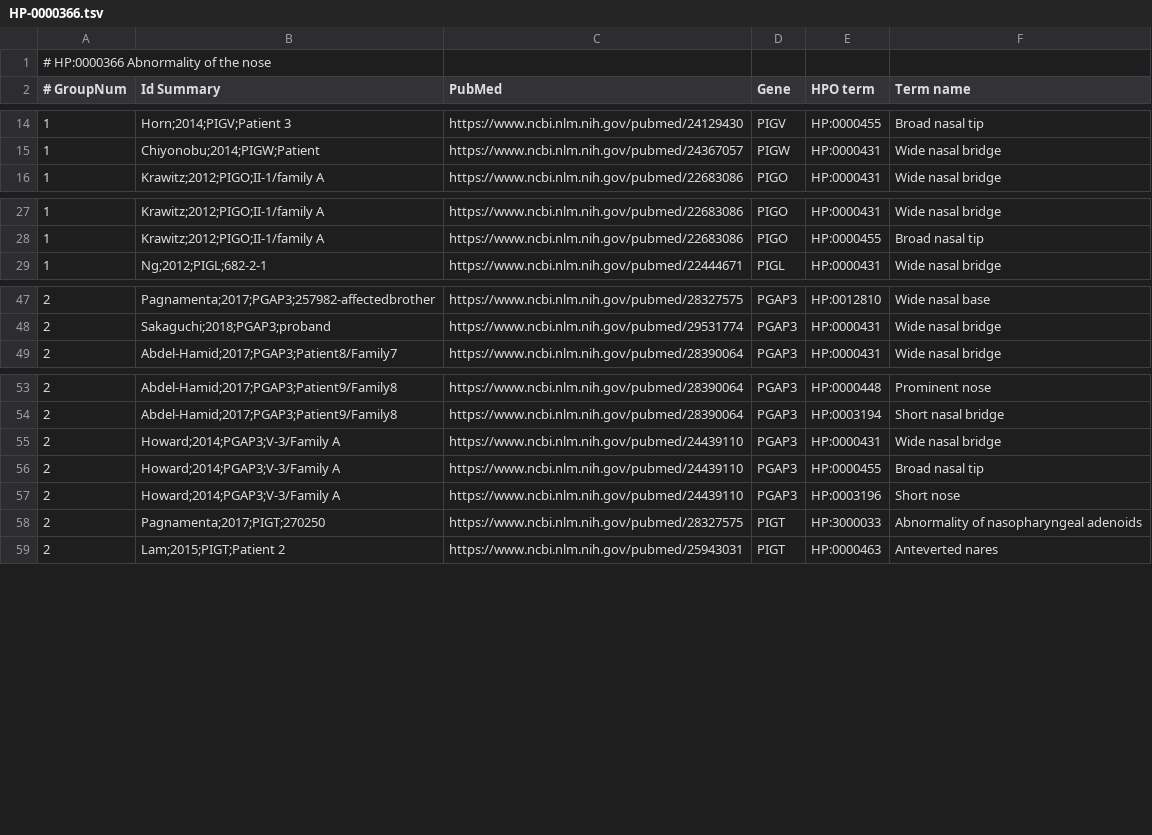
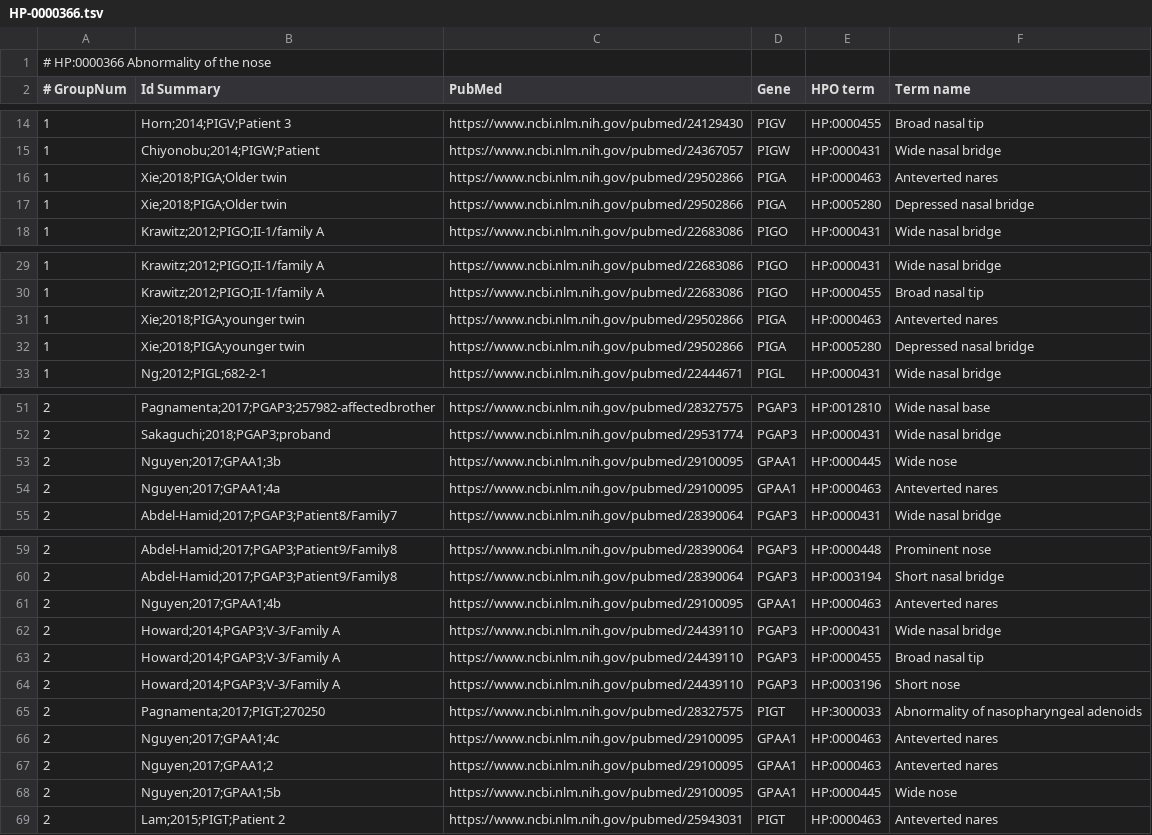
Before and after one commit to monarch-initiative/phenoCompare, a TSV file: results/HP-0000366.tsv, drawn as a sheet; only a part is shown, gaps mark what is left out.

```diff
--- a/results/HP-0000366.tsv
+++ b/results/HP-0000366.tsv
@@ -15,2 +15,4 @@
 1	Chiyonobu;2014;PIGW;Patient	https://www.ncbi.nlm.nih.gov/pubmed/24367057	PIGW	HP:0000431	Wide nasal bridge
+1	Xie;2018;PIGA;Older twin	https://www.ncbi.nlm.nih.gov/pubmed/29502866	PIGA	HP:0000463	Anteverted nares
+1	Xie;2018;PIGA;Older twin	https://www.ncbi.nlm.nih.gov/pubmed/29502866	PIGA	HP:0005280	Depressed nasal bridge
 1	Krawitz;2012;PIGO;II-1/family A	https://www.ncbi.nlm.nih.gov/pubmed/22683086	PIGO	HP:0000431	Wide nasal bridge
@@ -28,2 +30,4 @@
 1	Krawitz;2012;PIGO;II-1/family A	https://www.ncbi.nlm.nih.gov/pubmed/22683086	PIGO	HP:0000455	Broad nasal tip
+1	Xie;2018;PIGA;younger twin	https://www.ncbi.nlm.nih.gov/pubmed/29502866	PIGA	HP:0000463	Anteverted nares
+1	Xie;2018;PIGA;younger twin	https://www.ncbi.nlm.nih.gov/pubmed/29502866	PIGA	HP:0005280	Depressed nasal bridge
 1	Ng;2012;PIGL;682-2-1	https://www.ncbi.nlm.nih.gov/pubmed/22444671	PIGL	HP:0000431	Wide nasal bridge
@@ -48,2 +52,4 @@
 2	Sakaguchi;2018;PGAP3;proband	https://www.ncbi.nlm.nih.gov/pubmed/29531774	PGAP3	HP:0000431	Wide nasal bridge
+2	Nguyen;2017;GPAA1;3b	https://www.ncbi.nlm.nih.gov/pubmed/29100095	GPAA1	HP:0000445	Wide nose
+2	Nguyen;2017;GPAA1;4a	https://www.ncbi.nlm.nih.gov/pubmed/29100095	GPAA1	HP:0000463	Anteverted nares
 2	Abdel-Hamid;2017;PGAP3;Patient8/Family7	https://www.ncbi.nlm.nih.gov/pubmed/28390064	PGAP3	HP:0000431	Wide nasal bridge
@@ -54,2 +60,3 @@
 2	Abdel-Hamid;2017;PGAP3;Patient9/Family8	https://www.ncbi.nlm.nih.gov/pubmed/28390064	PGAP3	HP:0003194	Short nasal bridge
+2	Nguyen;2017;GPAA1;4b	https://www.ncbi.nlm.nih.gov/pubmed/29100095	GPAA1	HP:0000463	Anteverted nares
 2	Howard;2014;PGAP3;V-3/Family A	https://www.ncbi.nlm.nih.gov/pubmed/24439110	PGAP3	HP:0000431	Wide nasal bridge
@@ -58,2 +65,5 @@
 2	Pagnamenta;2017;PIGT;270250	https://www.ncbi.nlm.nih.gov/pubmed/28327575	PIGT	HP:3000033	Abnormality of nasopharyngeal adenoids
+2	Nguyen;2017;GPAA1;4c	https://www.ncbi.nlm.nih.gov/pubmed/29100095	GPAA1	HP:0000463	Anteverted nares
+2	Nguyen;2017;GPAA1;2	https://www.ncbi.nlm.nih.gov/pubmed/29100095	GPAA1	HP:0000463	Anteverted nares
+2	Nguyen;2017;GPAA1;5b	https://www.ncbi.nlm.nih.gov/pubmed/29100095	GPAA1	HP:0000445	Wide nose
 2	Lam;2015;PIGT;Patient 2	https://www.ncbi.nlm.nih.gov/pubmed/25943031	PIGT	HP:0000463	Anteverted nares
```
Also changed, not shown: results/HP-0000708.tsv, results/HP-0001249.tsv, 37 other files.
